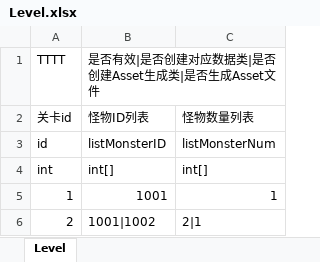
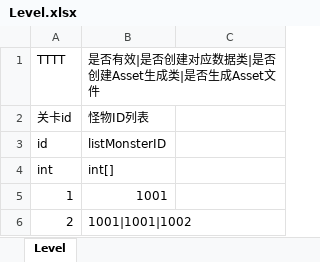
Before and after one commit to LUOHONGPENG/SkyRogueLike, an Excel workbook: Excel/Level.xlsx, sheet Level, drawn as a sheet; values as stored, in another font and other column widths than the file's, no borders; the diff names each change by its address in the sheet, - before the commit and + after, or states it on an @@ line.

Commit message:
Level

```diff
--- a/Excel/Level.xlsx (sheet Level)
+++ b/Excel/Level.xlsx (sheet Level)
-C2: 怪物数量列表
+C2: (empty)
-C3: listMonsterNum
+C3: (empty)
-C4: int[]
+C4: (empty)
-C5: 1
+C5: (empty)
-B6: 1001|1002
+B6: 1001|1001|1002
-C6: 2|1
+C6: (empty)
```
Also changed, not shown: 5 other files.
